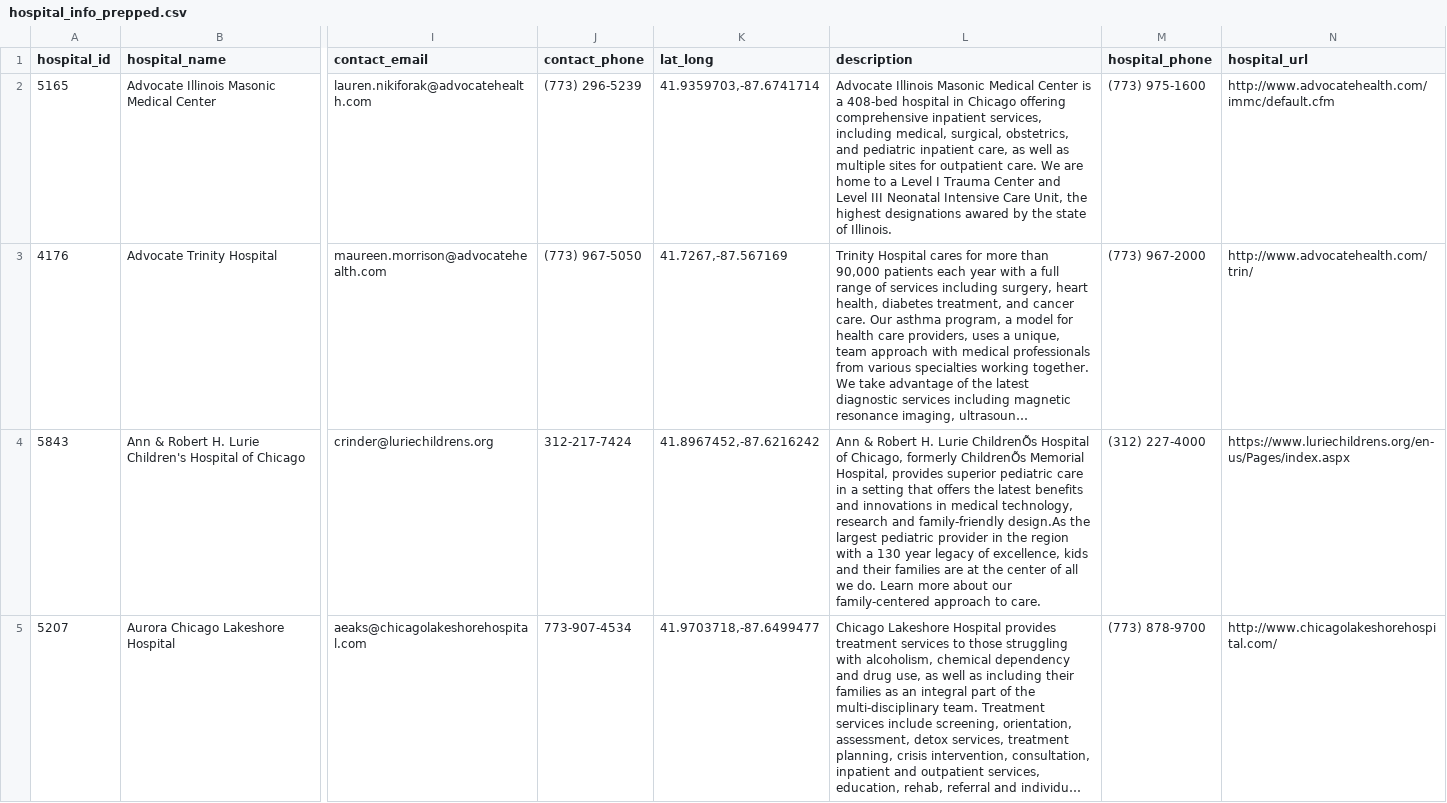
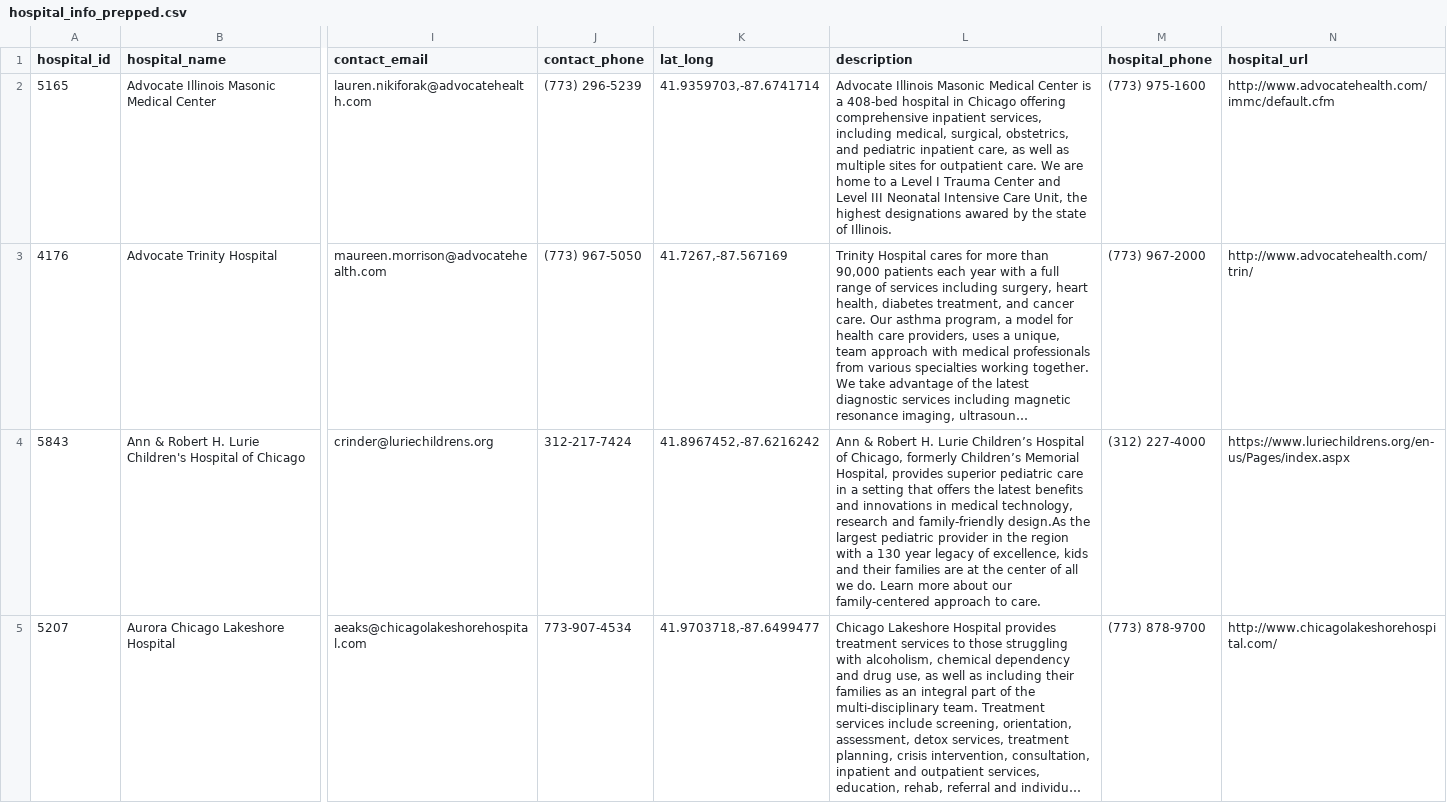
Before and after one commit to smartchicago/chicago-atlas, a CSV file: db/import/hospital_info_prepped.csv, drawn as a sheet; only a part is shown, gaps mark what is left out; long unchanged cells end in …; the diff covers the shown part only; the diff names each change by its address in the sheet, - before the commit and + after, or states it on an @@ line.

Commit message:
encoding struggles

```diff
--- a/db/import/hospital_info_prepped.csv
+++ b/db/import/hospital_info_prepped.csv
-L4 (description): …H. Lurie ChildrenÕs Hospital of Chicago, formerly ChildrenÕs Memorial Hospital,…
+L4 (description): …H. Lurie Children’s Hospital of Chicago, formerly Children’s Memorial Hospital,…
```
Also changed, not shown: 15 edited cells elsewhere in this file.
